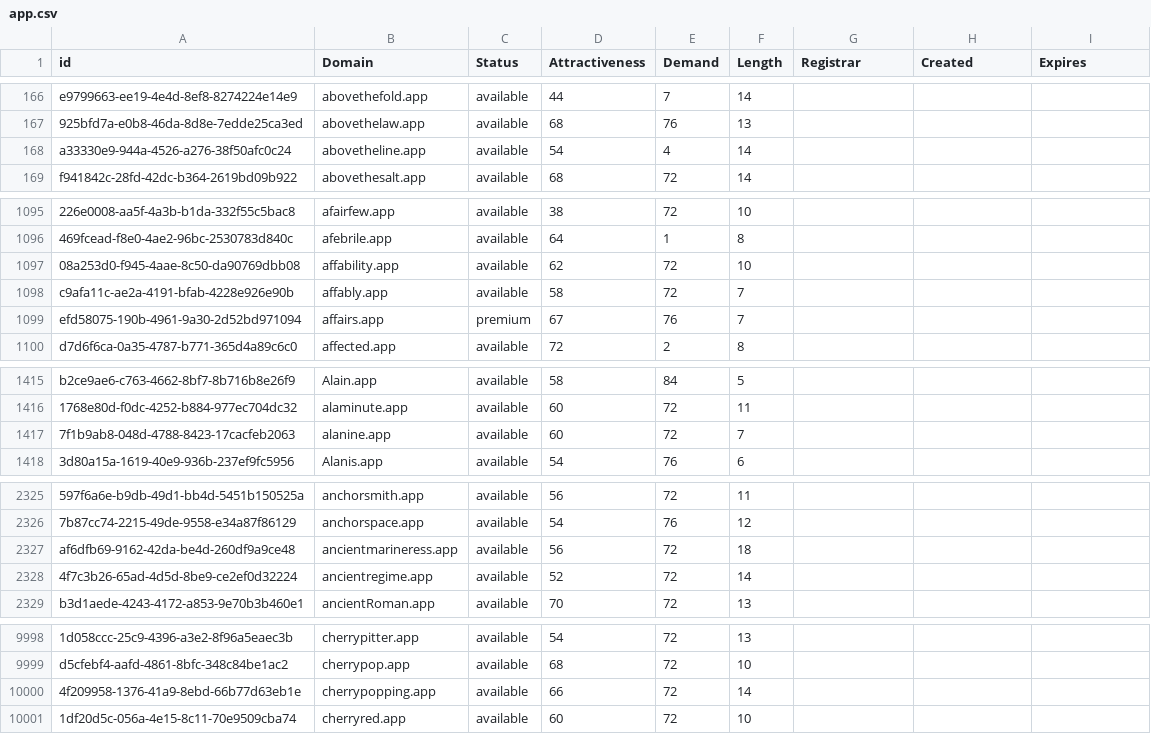
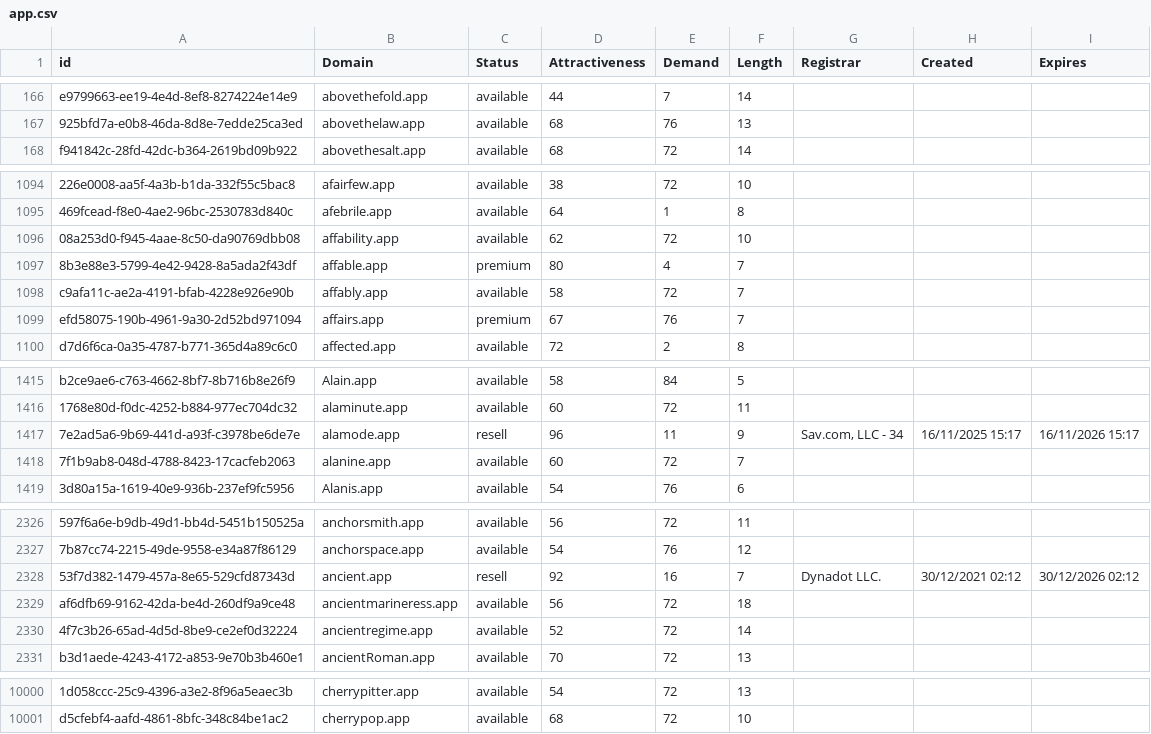
Before and after one commit to UniqueDomains/app-oneword-domains, a CSV file: app.csv, drawn as a sheet; only a part is shown, gaps mark what is left out; removed rows and columns are numbered as before the commit, all else as after; the diff covers the shown part only; the diff names each change by its address in the sheet, - before the commit and + after, or states it on an @@ line.

Commit message:
Domains update

```diff
--- a/app.csv
+++ b/app.csv
-row 168: a33330e9-944a-4526-a276-38f50afc0c24 | abovetheline.app | available | 54 | 4 | 14
+row 1097: 8b3e88e3-5799-4e42-9428-8a5ada2f43df | affable.app | premium | 80 | 4 | 7
+row 1417: 7e2ad5a6-9b69-441d-a93f-c3978be6de7e | alamode.app | resell | 96 | 11 | 9 | Sav.com, LLC - 34 | 16/11/2025 15:17 | 16/11/2026 15:17
+row 2328: 53f7d382-1479-457a-8e65-529cfd87343d | ancient.app | resell | 92 | 16 | 7 | Dynadot LLC. | 30/12/2021 02:12 | 30/12/2026 02:12
-row 10000: 4f209958-1376-41a9-8ebd-66b77d63eb1e | cherrypopping.app | available | 66 | 72 | 14
-row 10001: 1df20d5c-056a-4e15-8c11-70e9509cba74 | cherryred.app | available | 60 | 72 | 10
```
Also changed, not shown: 26 edited cells elsewhere in this file, 2 other files.
